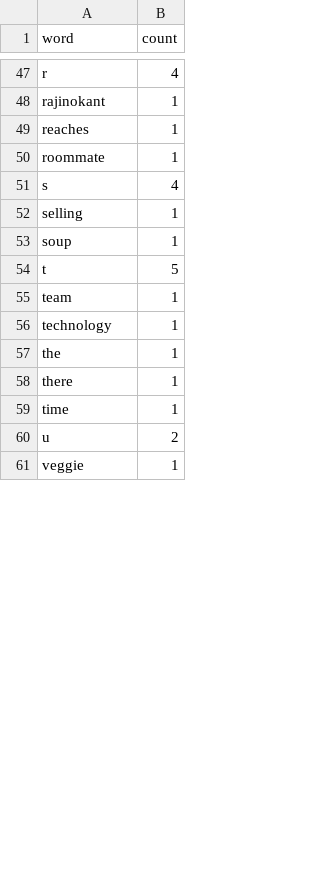
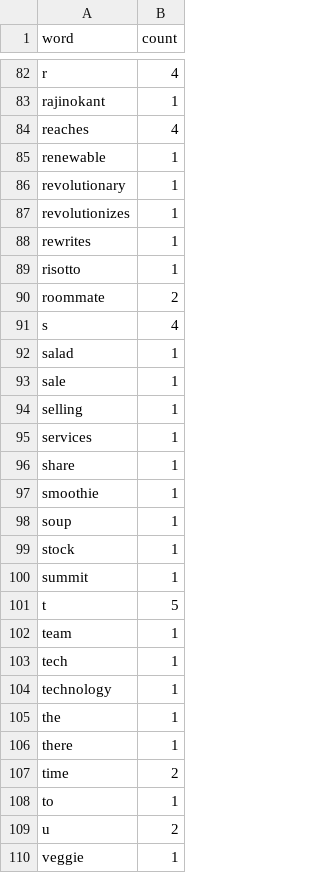
Before and after one commit to prasannakodur/Python-for-Data-Quality-Engineers, a CSV file: csv_parsing/word-count.csv, drawn as a sheet; only a part is shown, gaps mark what is left out; the diff covers the shown part only.

```diff
--- a/csv_parsing/word-count.csv
+++ b/csv_parsing/word-count.csv
@@ -48,9 +83,22 @@ r,4
 rajinokant,1
-reaches,1
-roommate,1
+reaches,4
+renewable,1
+revolutionary,1
+revolutionizes,1
+rewrites,1
+risotto,1
+roommate,2
 s,4
+salad,1
+sale,1
 selling,1
+services,1
+share,1
+smoothie,1
 soup,1
+stock,1
+summit,1
 t,5
 team,1
+tech,1
 technology,1
@@ -58,3 +106,4 @@ the,1
 there,1
-time,1
+time,2
+to,1
 u,2
```
Also changed, not shown: 35 added rows and 10 edited cells elsewhere in this file, csv_parsing/letter-stats.csv, 5 other files.
